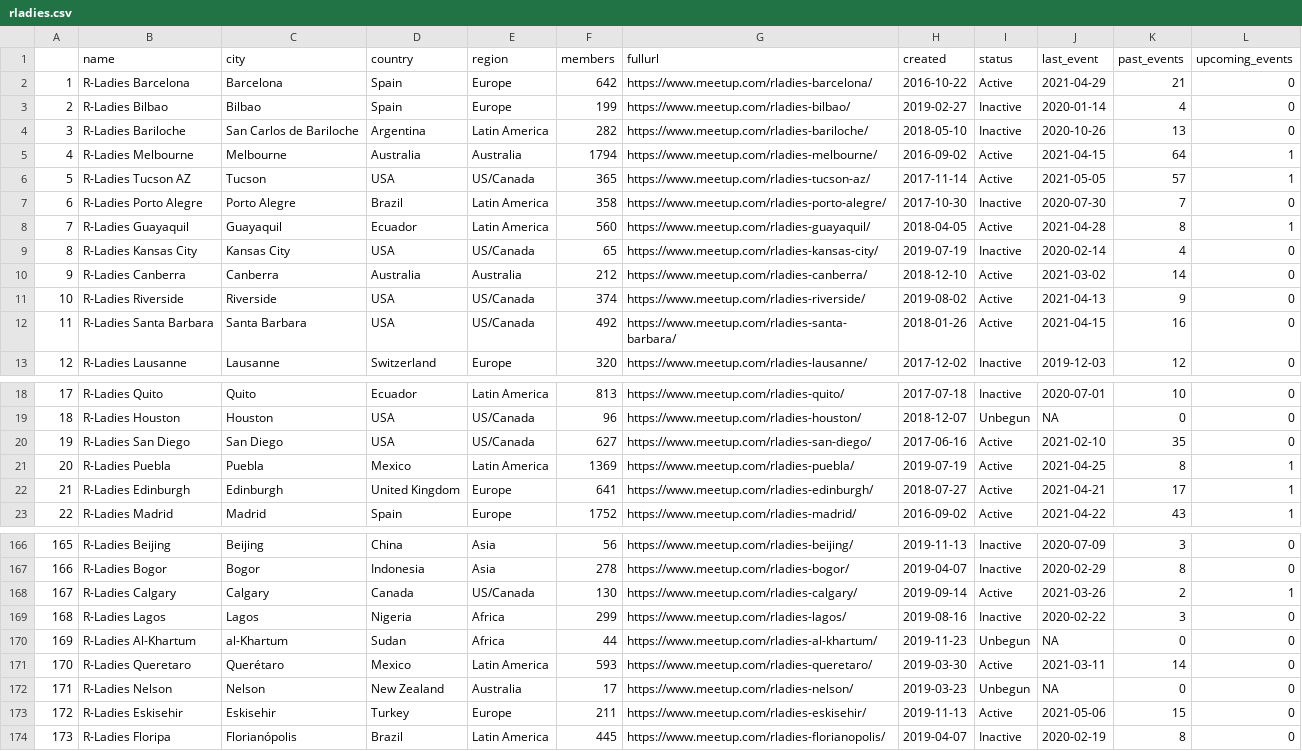
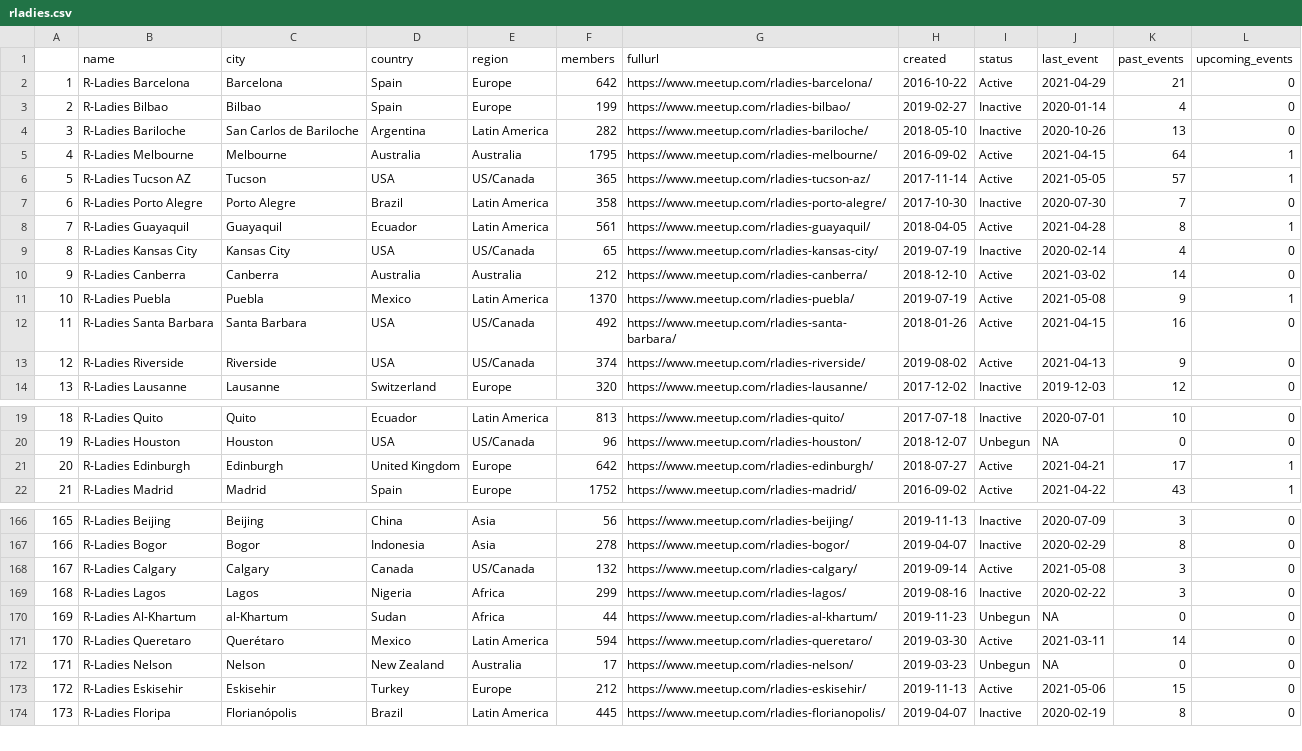
Before and after one commit to benubah/r-community-explorer, a CSV file: docs/data/rladies.csv, drawn as a sheet; only a part is shown, gaps mark what is left out; removed rows and columns are numbered as before the commit, all else as after; the diff covers the shown part only; the diff names each change by its address in the sheet, - before the commit and + after, or states it on an @@ line.

```diff
--- a/docs/data/rladies.csv
+++ b/docs/data/rladies.csv
-F5 (members): 1794
+F5 (members): 1795
-F8 (members): 560
+F8 (members): 561
+row 11: 10 | R-Ladies Puebla | Puebla | Mexico | Latin America | 1370 | https://www.meetup.com/rladies-puebla/ | 2019-07-19 | Active | 2021-05-08 | 9 | 1
@@ column A renumbered between rows 13 and 180 @@
@@ row 20 moved to row 40: 39 @@
-row 21: 20 | R-Ladies Puebla | Puebla | Mexico | Latin America | 1369 | https://www.meetup.com/rladies-puebla/ | 2019-07-19 | Active | 2021-04-25 | 8 | 1
-F21 (members): 641
+F21 (members): 642
-F168 (members): 130
+F168 (members): 132
-J168 (last_event): 2021-03-26
+J168 (last_event): 2021-05-08
-K168 (past_events): 2
+K168 (past_events): 3
-L168 (upcoming_events): 1
+L168 (upcoming_events): 0
-F171 (members): 593
+F171 (members): 594
-F173 (members): 211
+F173 (members): 212
```
Also changed, not shown: 7 moved rows and 35 edited cells elsewhere in this file, docs/data/rladies_hosts.csv, docs/data/rugs.csv, 6 other files.
